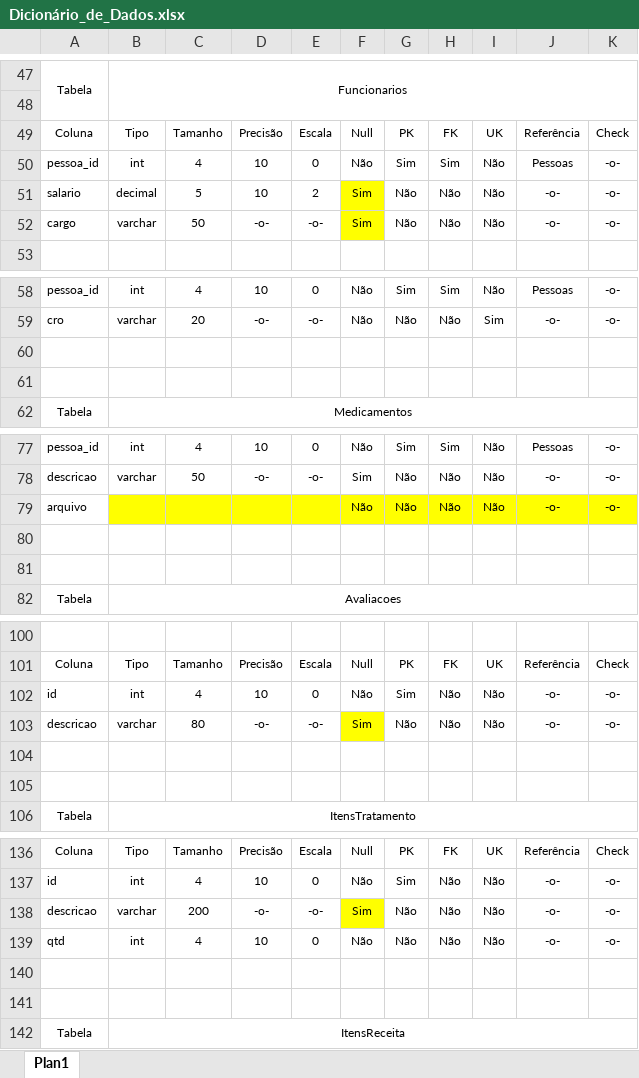
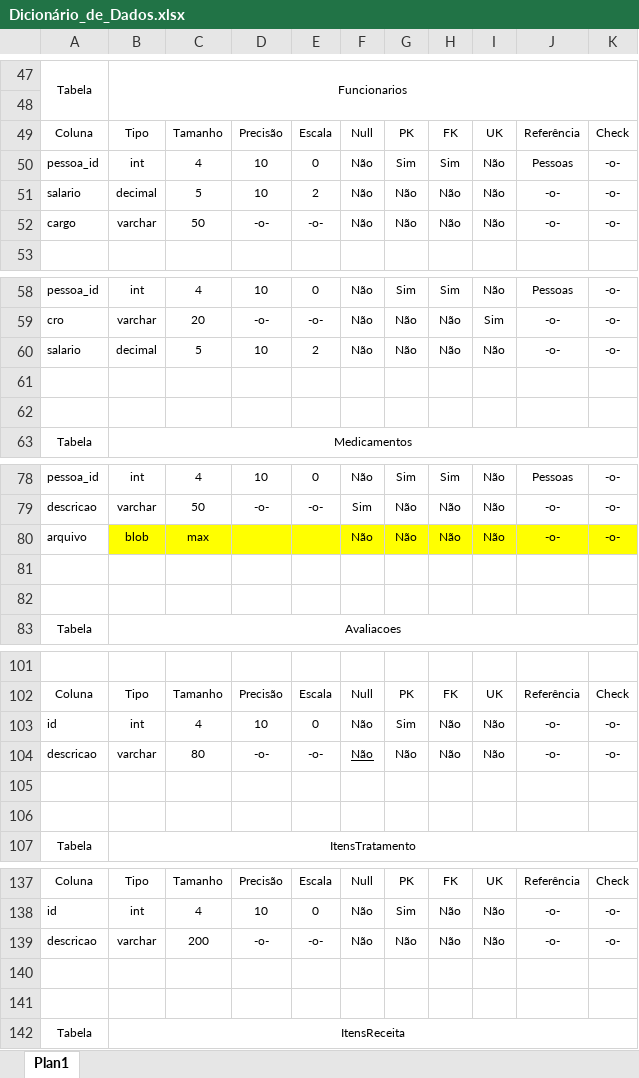
Before and after one commit to guilhermitoo/FloatGroup, an Excel workbook: Banco de Dados/Dicionário_de_Dados.xlsx, sheet Plan1, drawn as a sheet; only a part is shown, gaps mark what is left out; values as stored, in another font and other column widths than the file's, no borders; conditional formats not drawn; removed rows and columns are numbered as before the commit, all else as after; the diff covers the shown part only; the diff names each change by its address in the sheet, - before the commit and + after, or states it on an @@ line.

Commit message:
correções DDL e Dicionário de Dados

```diff
--- a/Banco de Dados/Dicionário_de_Dados.xlsx (sheet Plan1)
+++ b/Banco de Dados/Dicionário_de_Dados.xlsx (sheet Plan1)
-F51:F52: Sim
+F51:F52: Não
-F51:F52 fill: #FFFF00
+F51:F52 fill: none
+row 60: salario | decimal | 5 | 10 | 2 | Não | Não | Não | Não | -o- | -o-
-B80: (empty)
+B80: blob
-C80: (empty)
+C80: max
-F104: Sim
+F104: Não
@@ F104 fill: #FFFF00 → none, underline: off → on @@
-F139: Sim
+F139: Não
-F139 fill: #FFFF00
+F139 fill: none
-row 139: qtd | int | 4 | 10 | 0 | Não | Não | Não | Não | -o- | -o-
```
Also changed, not shown: 1 edited cell and cell formats elsewhere in this sheet, 1 other file.
